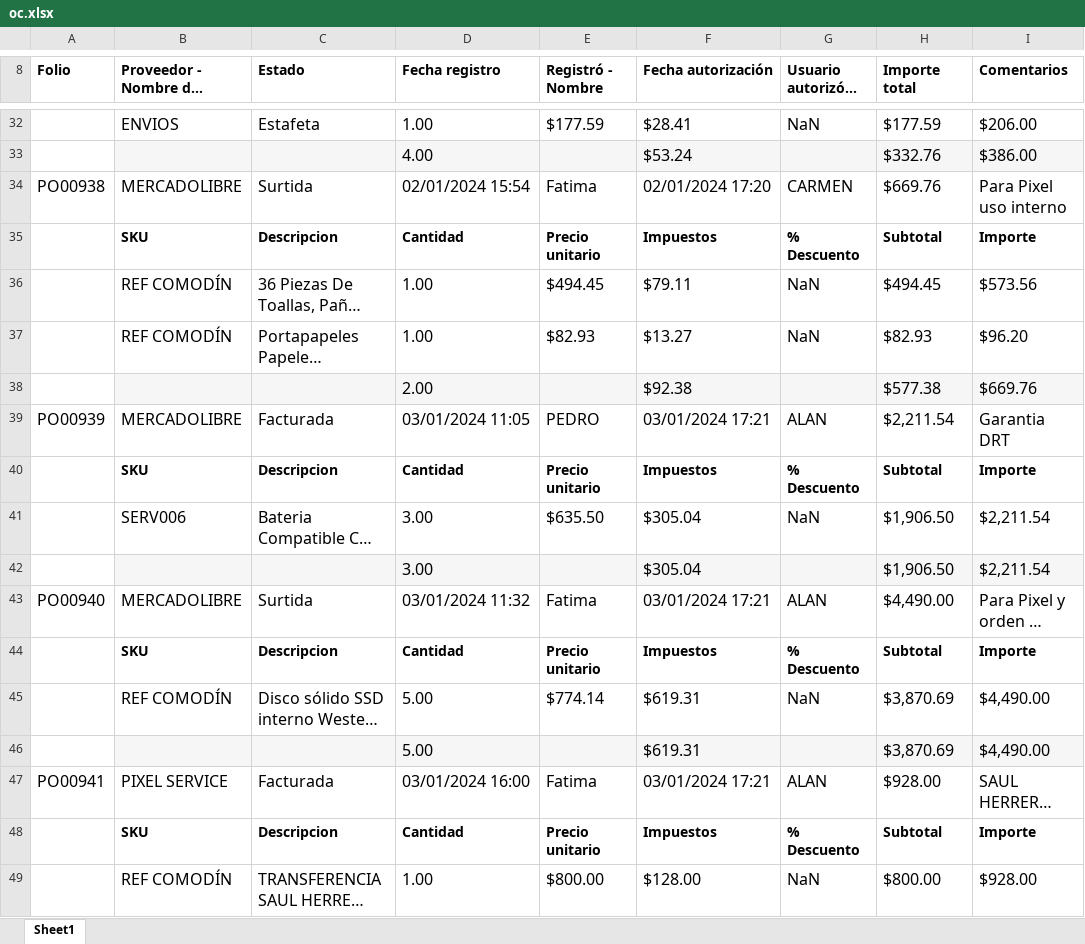
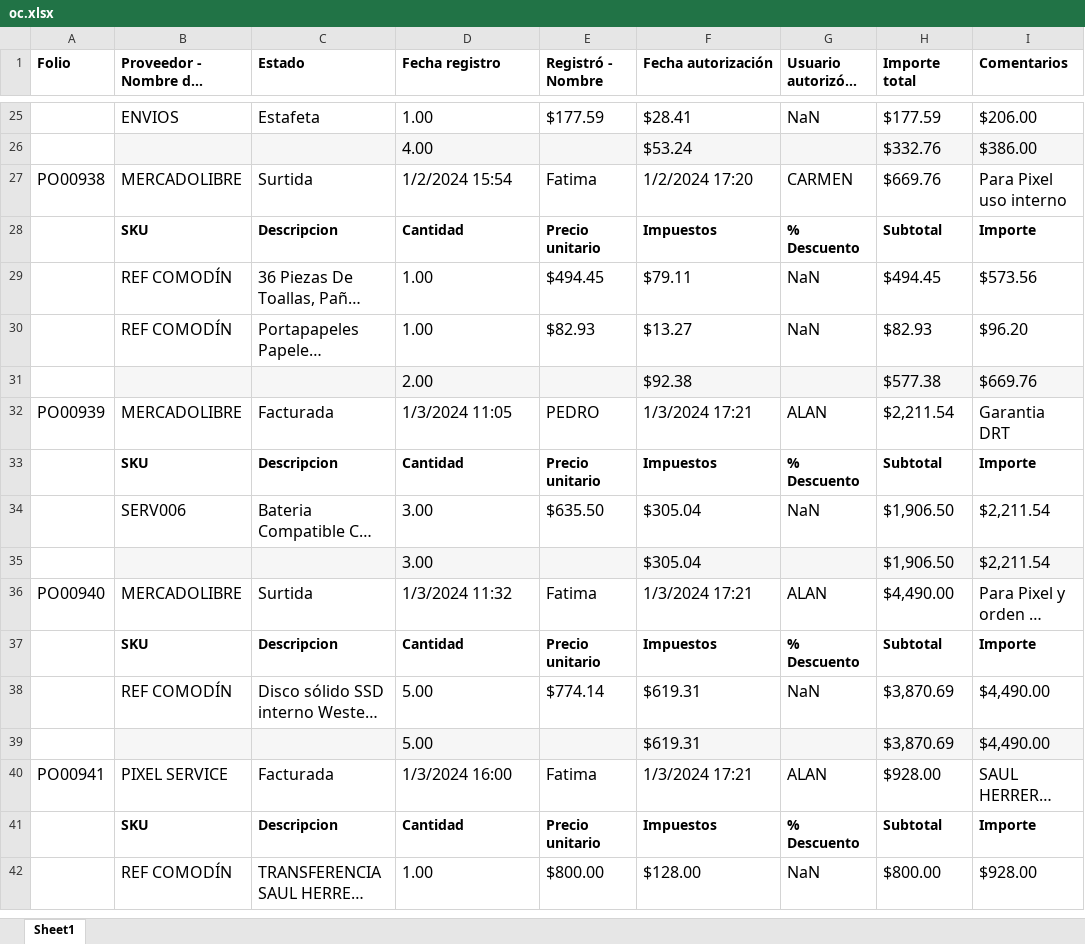
Before and after one commit to gabod22/pixel-data-conversion, an Excel workbook: oc.xlsx, sheet Sheet1, drawn as a sheet; only a part is shown, gaps mark what is left out; long unchanged cells end in …; values as stored, in another font and other column widths than the file's, no borders; addresses are those after the commit; the diff covers the shown part only; the diff names each change by its address in the sheet, - before the commit and + after, or states it on an @@ line.

```diff
--- a/oc.xlsx (sheet Sheet1)
+++ b/oc.xlsx (sheet Sheet1)
-D27 (Fecha registro): 02/01/2024 15:54
+D27 (Fecha registro): 1/2/2024 15:54
-F27 (Fecha autorización): 02/01/2024 17:20
+F27 (Fecha autorización): 1/2/2024 17:20
-D32 (Fecha registro): 03/01/2024 11:05
+D32 (Fecha registro): 1/3/2024 11:05
-F32 (Fecha autorización): 03/01/2024 17:21
+F32 (Fecha autorización): 1/3/2024 17:21
-D36 (Fecha registro): 03/01/2024 11:32
+D36 (Fecha registro): 1/3/2024 11:32
-F36 (Fecha autorización): 03/01/2024 17:21
+F36 (Fecha autorización): 1/3/2024 17:21
-D40 (Fecha registro): 03/01/2024 16:00
+D40 (Fecha registro): 1/3/2024 16:00
-F40 (Fecha autorización): 03/01/2024 17:21
+F40 (Fecha autorización): 1/3/2024 17:21
```
Also changed, not shown: 7 removed rows and 314 edited cells elsewhere in this sheet, only_services.xlsx, 3 other files.
